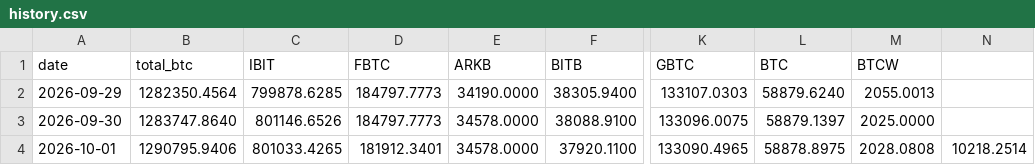
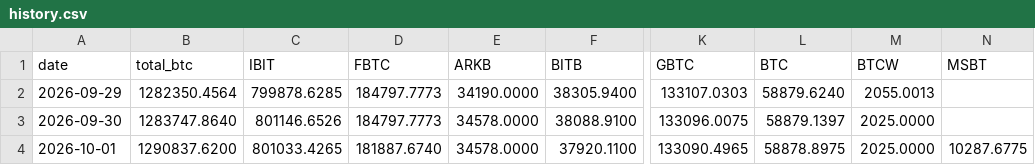
Before and after one commit to TheBitcoinHalvingApp/bitcoin-etf-holdings, a CSV file: history.csv, drawn as a sheet; only a part is shown, gaps mark what is left out; the diff names each change by its address in the sheet, - before the commit and + after, or states it on an @@ line.

```diff
--- a/history.csv
+++ b/history.csv
-N1: (empty)
+N1: MSBT
-B4 (total_btc): 1290795.9406
+B4 (total_btc): 1290837.6200
-D4 (FBTC): 181912.3401
+D4 (FBTC): 181887.6740
-M4 (BTCW): 2028.0808
+M4 (BTCW): 2025.0000
-N4 (MSBT): 10218.2514
+N4 (MSBT): 10287.6775
```
Also changed, not shown: mirror/fred/DJIA.csv, 7 other files.
